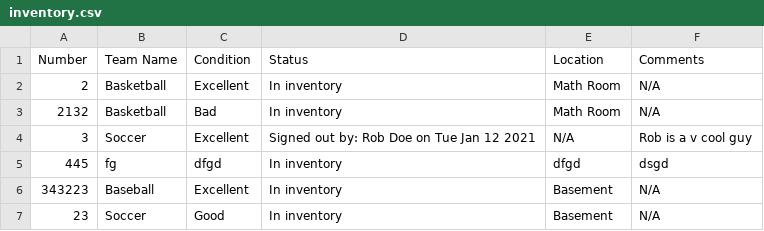
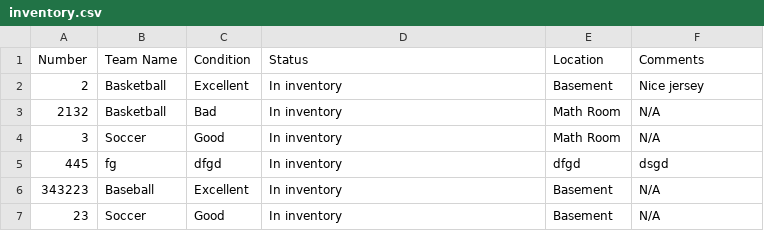
Before and after one commit to shaishav-p/IMS-Website, a CSV file: inventory.csv, drawn as a sheet.

```diff
--- a/inventory.csv
+++ b/inventory.csv
@@ -1,5 +1,5 @@
 Number , Team Name , Condition , Status , Location , Comments
-2	,	Basketball	,	Excellent	,	In inventory	,	Math Room	,	N/A	
+2	,	Basketball	,	Excellent	,	In inventory	,	Basement	,	Nice jersey	
 	2132	,	Basketball 	,	Bad	,	In inventory	,	Math Room	,	N/A
-	3	 , 	Soccer	 , 	Excellent	 , Signed out by: Rob Doe on Tue Jan 12 2021 , N/A , Rob is a v cool guy
+3	,	Soccer	,	Good	,	In inventory	,	Math Room	,	N/A	
 	445	,	fg	,	dfgd	,	In inventory	,	dfgd	,	dsgd
```
Also changed, not shown: history.csv, 3 other files.
